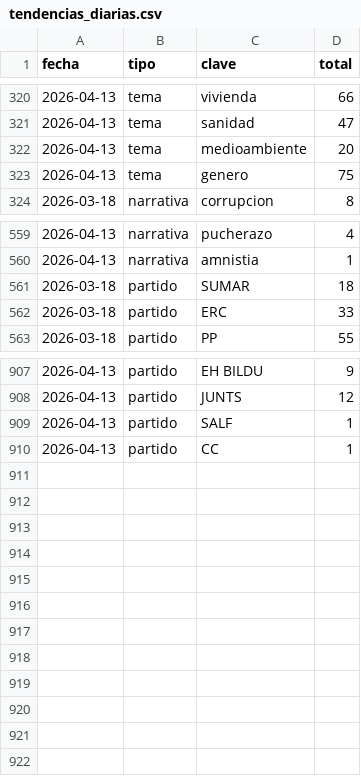
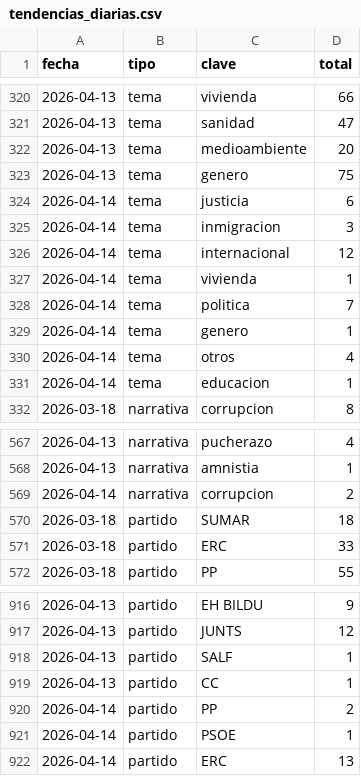
Before and after one commit to mcasrom/SIEG-Politica-Nacional-, a CSV file: data/export/tendencias_diarias.csv, drawn as a sheet; only a part is shown, gaps mark what is left out.

```diff
--- a/data/export/tendencias_diarias.csv
+++ b/data/export/tendencias_diarias.csv
@@ -323,2 +323,10 @@ fecha,tipo,clave,total
 2026-04-13,tema,genero,75
+2026-04-14,tema,justicia,6
+2026-04-14,tema,inmigracion,3
+2026-04-14,tema,internacional,12
+2026-04-14,tema,vivienda,1
+2026-04-14,tema,politica,7
+2026-04-14,tema,genero,1
+2026-04-14,tema,otros,4
+2026-04-14,tema,educacion,1
 2026-03-18,narrativa,corrupcion,8
@@ -560,2 +568,3 @@ fecha,tipo,clave,total
 2026-04-13,narrativa,amnistia,1
+2026-04-14,narrativa,corrupcion,2
 2026-03-18,partido,SUMAR,18
@@ -910 +919,4 @@ fecha,tipo,clave,total
 2026-04-13,partido,CC,1
+2026-04-14,partido,PP,2
+2026-04-14,partido,PSOE,1
+2026-04-14,partido,ERC,13
```
Also changed, not shown: data/export/nr/coordination_alerts.csv, data/export/nr/disinfo_alerts.csv, 7 other files.
